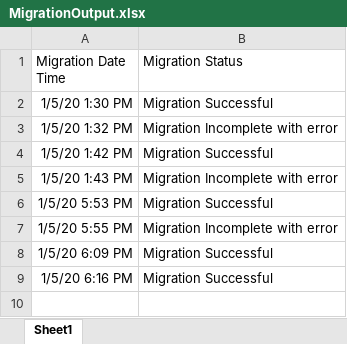
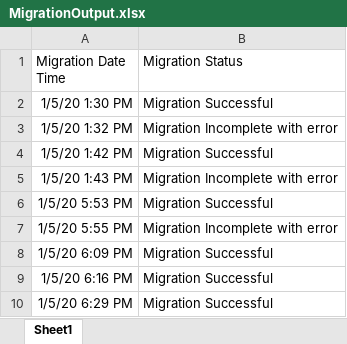
Before and after one commit to sanjeevbharti/SPMTAutomation, an Excel workbook: config/MigrationOutput.xlsx, sheet Sheet1, drawn as a sheet; values as stored, in another font and other column widths than the file's, no borders; the diff names each change by its address in the sheet, - before the commit and + after, or states it on an @@ line.

Commit message:
update

```diff
--- a/config/MigrationOutput.xlsx (sheet Sheet1)
+++ b/config/MigrationOutput.xlsx (sheet Sheet1)
+row 10: 1/5/20 6:29 PM | Migration Successful
```
